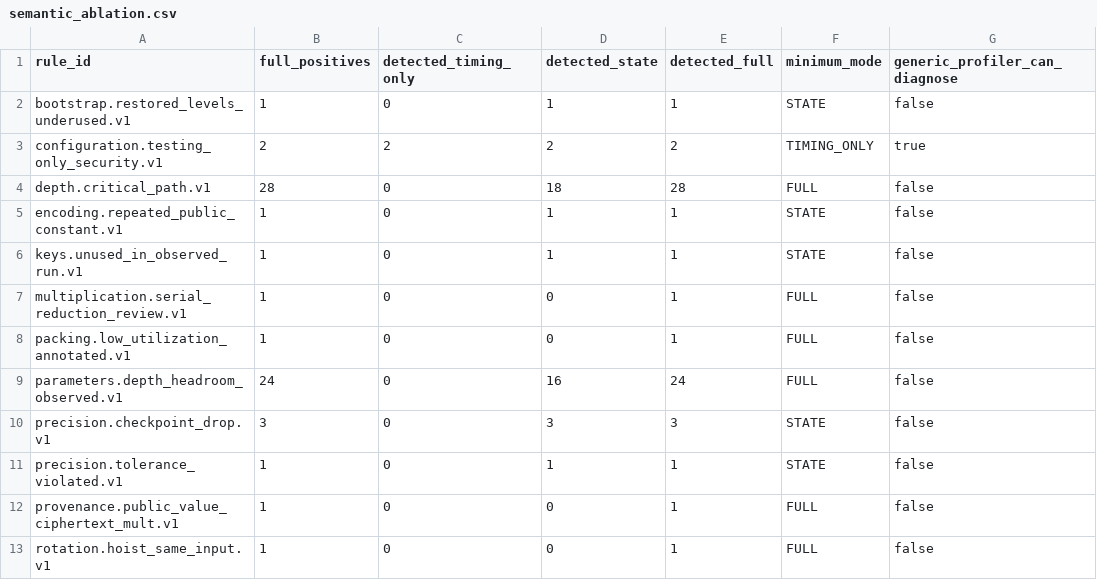
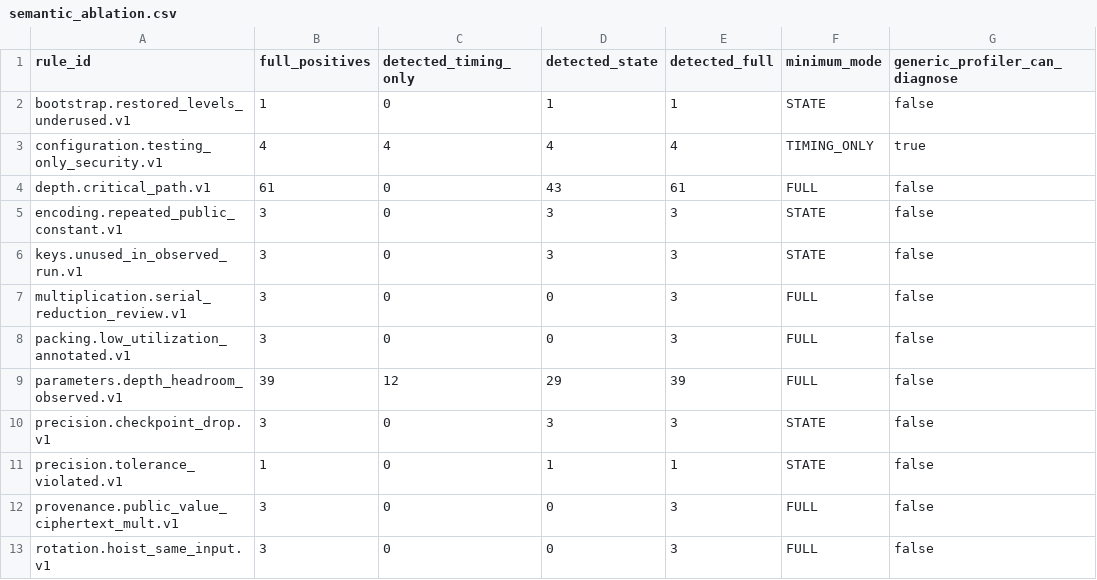
Before and after one commit to Georgakopoulos-Soares-lab/cipherscope, a CSV file: evaluation/tables/semantic_ablation.csv, drawn as a sheet.

```diff
--- a/evaluation/tables/semantic_ablation.csv
+++ b/evaluation/tables/semantic_ablation.csv
@@ -2,12 +2,12 @@ rule_id,full_positives,detected_timing_only,detected_state,detected_full,minimum
 bootstrap.restored_levels_underused.v1,1,0,1,1,STATE,false
-configuration.testing_only_security.v1,2,2,2,2,TIMING_ONLY,true
-depth.critical_path.v1,28,0,18,28,FULL,false
-encoding.repeated_public_constant.v1,1,0,1,1,STATE,false
-keys.unused_in_observed_run.v1,1,0,1,1,STATE,false
-multiplication.serial_reduction_review.v1,1,0,0,1,FULL,false
-packing.low_utilization_annotated.v1,1,0,0,1,FULL,false
-parameters.depth_headroom_observed.v1,24,0,16,24,FULL,false
+configuration.testing_only_security.v1,4,4,4,4,TIMING_ONLY,true
+depth.critical_path.v1,61,0,43,61,FULL,false
+encoding.repeated_public_constant.v1,3,0,3,3,STATE,false
+keys.unused_in_observed_run.v1,3,0,3,3,STATE,false
+multiplication.serial_reduction_review.v1,3,0,0,3,FULL,false
+packing.low_utilization_annotated.v1,3,0,0,3,FULL,false
+parameters.depth_headroom_observed.v1,39,12,29,39,FULL,false
 precision.checkpoint_drop.v1,3,0,3,3,STATE,false
 precision.tolerance_violated.v1,1,0,1,1,STATE,false
-provenance.public_value_ciphertext_mult.v1,1,0,0,1,FULL,false
-rotation.hoist_same_input.v1,1,0,0,1,FULL,false
+provenance.public_value_ciphertext_mult.v1,3,0,0,3,FULL,false
+rotation.hoist_same_input.v1,3,0,0,3,FULL,false
```
Also changed, not shown: evaluation/tables/generic_profiler_comparison.csv, evaluation/tables/recall.csv, 20 other files.
